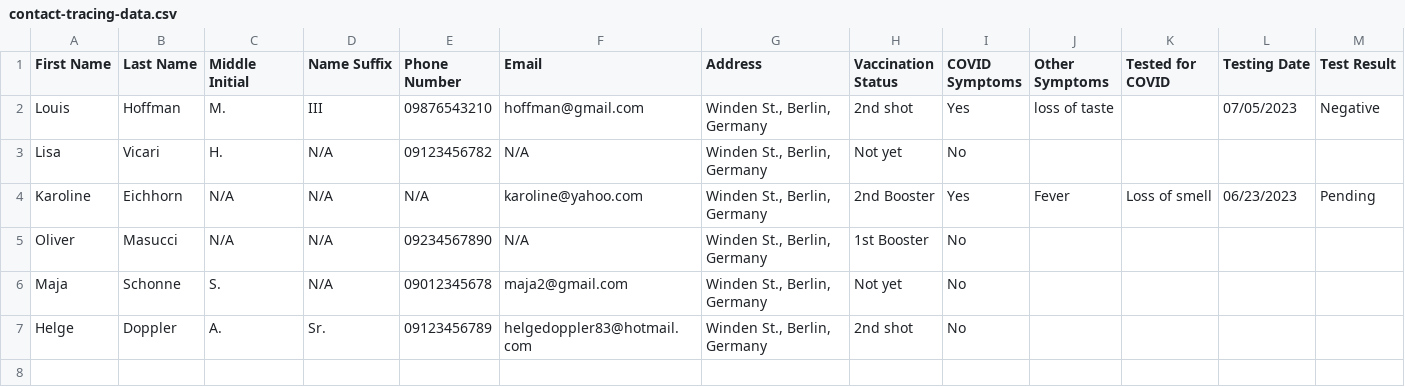
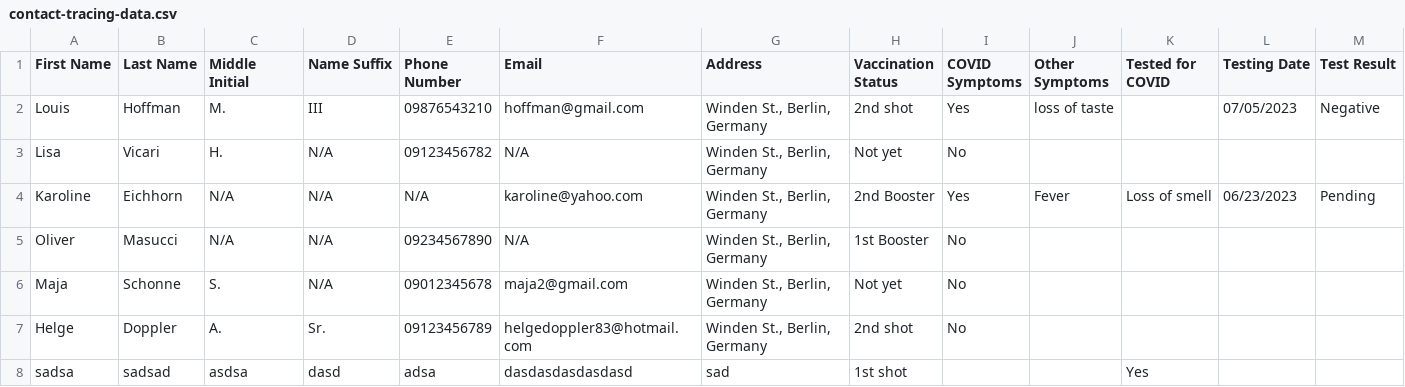
Before and after one commit to christon1/Groupwork-Covid19-tracing, a CSV file: contact-tracing-data.csv, drawn as a sheet; only a part is shown; rows hold the shown columns only; the diff names each change by its address in the sheet, - before the commit and + after, or states it on an @@ line.

```diff
--- a/contact-tracing-data.csv
+++ b/contact-tracing-data.csv
+row 8: sadsa | sadsad | asdsa | dasd | adsa | dasdasdasdasdasd | sad | 1st shot |  |  | Yes
```
Also changed, not shown: 6 other files.
